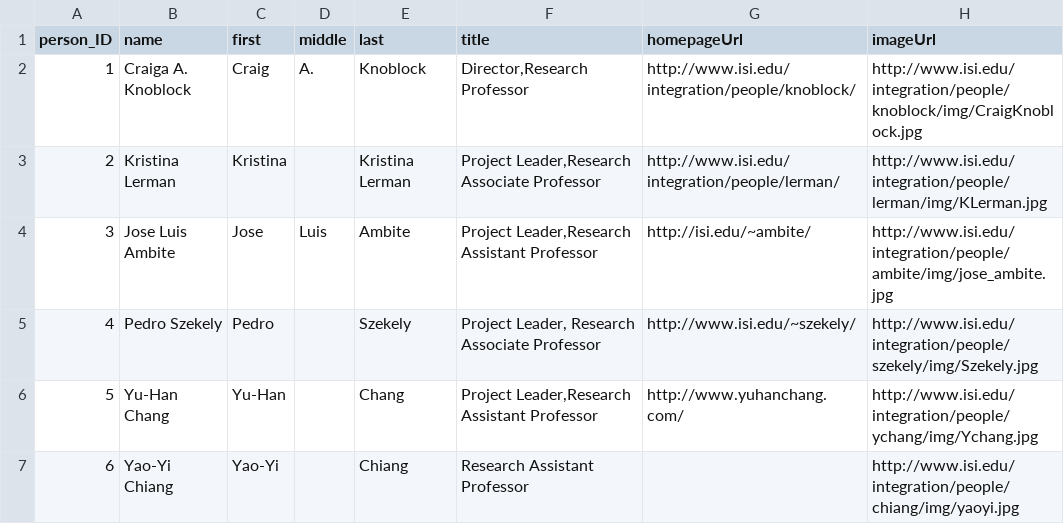
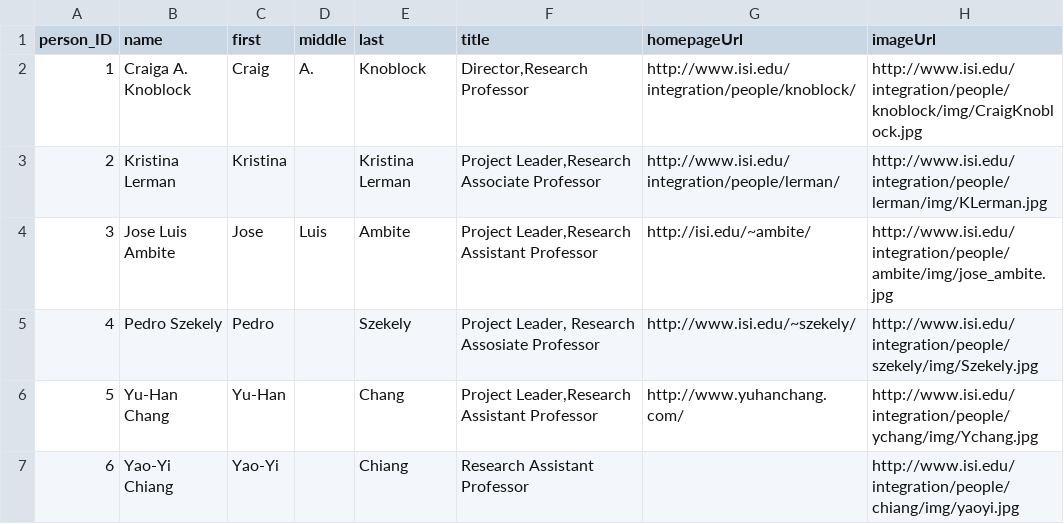
Before and after one commit to chetanme/division-page-data, a CSV file: data/people.csv, drawn as a sheet; only a part is shown.

Commit message:
Update people.csv
Testing my changes

```diff
--- a/data/people.csv
+++ b/data/people.csv
@@ -4,3 +4,3 @@ person_ID,name,first,middle,last,title,homepageUrl,imageUrl
 3,Jose Luis Ambite,Jose,Luis,Ambite,"Project Leader,Research Assistant Professor",http://isi.edu/~ambite/,http://www.isi.edu/integration/people/ambite/img/jose_ambite.jpg
-4,Pedro Szekely,Pedro,,Szekely,"Project Leader, Research Associate Professor ",http://www.isi.edu/~szekely/,http://www.isi.edu/integration/people/szekely/img/Szekely.jpg
+4,Pedro Szekely,Pedro,,Szekely,"Project Leader, Research Assosiate Professor ",http://www.isi.edu/~szekely/,http://www.isi.edu/integration/people/szekely/img/Szekely.jpg
 5,Yu-Han Chang,Yu-Han,,Chang,"Project Leader,Research Assistant Professor",http://www.yuhanchang.com/,http://www.isi.edu/integration/people/ychang/img/Ychang.jpg
```
